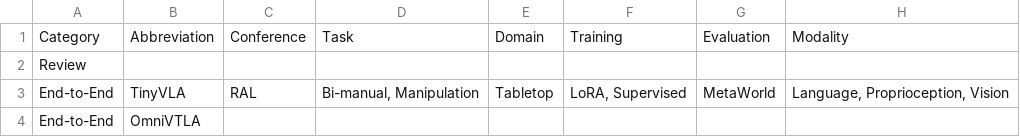
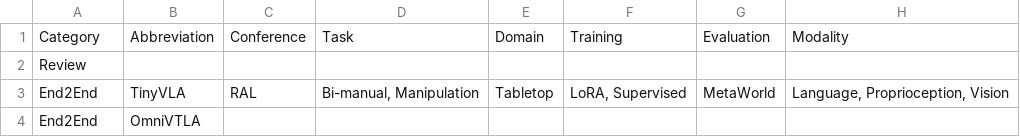
Before and after one commit to sellenzh/sellenzh.github.io, a CSV file: data/paper_data.csv, drawn as a sheet; only a part is shown; the diff names each change by its address in the sheet, - before the commit and + after, or states it on an @@ line.

Commit message:
Update paper_data.csv

```diff
--- a/data/paper_data.csv
+++ b/data/paper_data.csv
-A3:A4: End-to-End
+A3:A4: End2End
```
